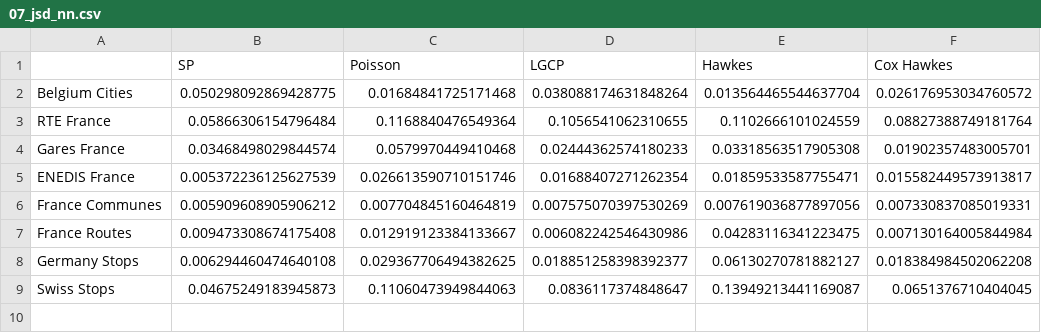
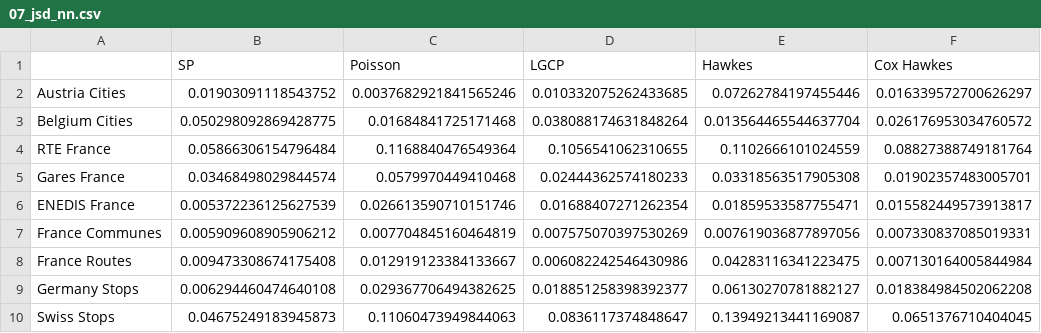
Before and after one commit to Presigny/fake_world, a CSV file: out/07_jsd_nn.csv, drawn as a sheet.

```diff
--- a/out/07_jsd_nn.csv
+++ b/out/07_jsd_nn.csv
@@ -1,2 +1,3 @@
 ,SP,Poisson,LGCP,Hawkes,Cox Hawkes
+Austria Cities,0.01903091118543752,0.0037682921841565246,0.010332075262433685,0.07262784197455446,0.016339572700626297
 Belgium Cities,0.050298092869428775,0.01684841725171468,0.038088174631848264,0.013564465544637704,0.026176953034760572
```
Also changed, not shown: out/00_dataset_calibration_reference.csv, out/07_jsd_2pcf.csv, 31 other files.
